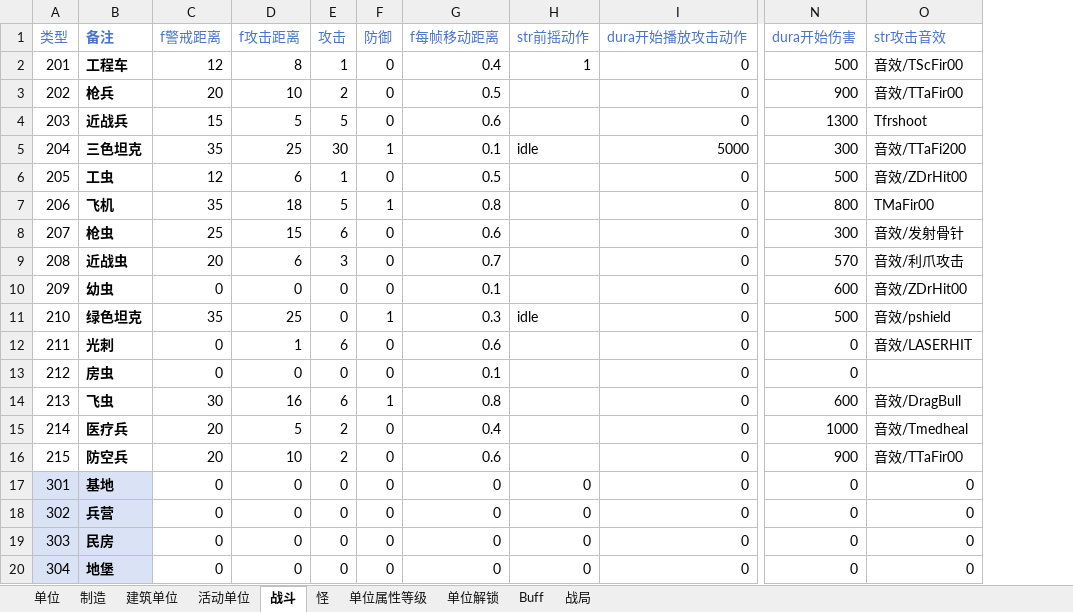
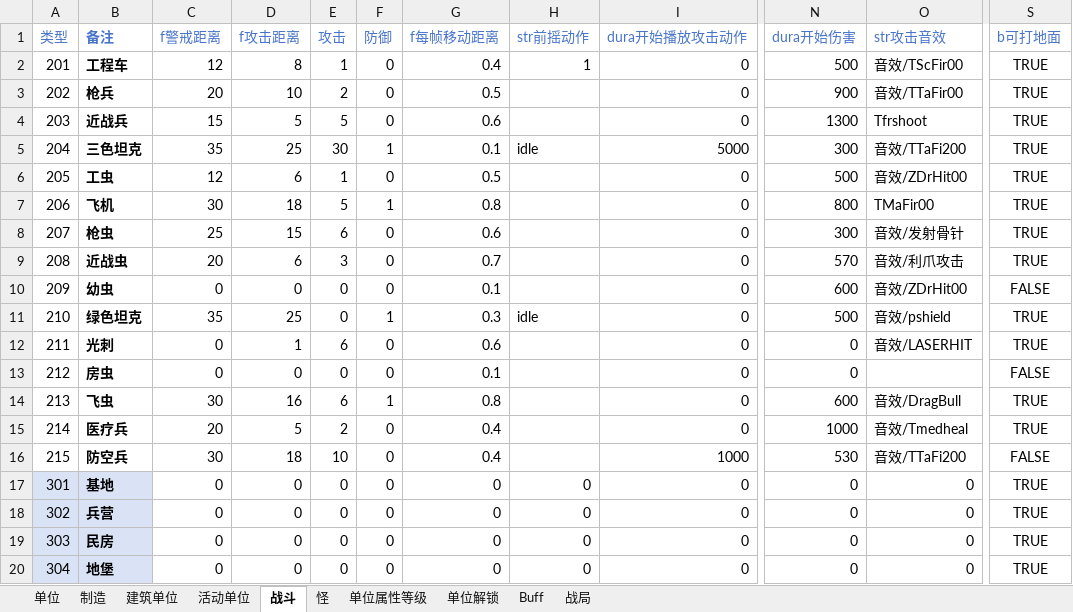
Before and after one commit to 544898458/Iocp20Coroutine, an Excel workbook: Iocp20Coroutine/表/单位.xlsx, sheet 战斗, drawn as a sheet; only a part is shown, gaps mark what is left out; values as stored, in another font and other column widths than the file's, no borders; the diff names each change by its address in the sheet, - before the commit and + after, or states it on an @@ line.

```diff
--- a/Iocp20Coroutine/表/单位.xlsx (sheet 战斗)
+++ b/Iocp20Coroutine/表/单位.xlsx (sheet 战斗)
+column S (b可打地面), rows 2-20: TRUE | TRUE | TRUE | TRUE | TRUE | TRUE | TRUE | TRUE | FALSE | TRUE | TRUE | FALSE | TRUE | TRUE | FALSE | TRUE | TRUE | TRUE | TRUE
-C7 (f警戒距离): 35
+C7 (f警戒距离): 30
-C16 (f警戒距离): 20
+C16 (f警戒距离): 30
-D16 (f攻击距离): 10
+D16 (f攻击距离): 18
-E16 (攻击): 2
+E16 (攻击): 10
-G16 (f每帧移动距离): 0.6
+G16 (f每帧移动距离): 0.4
-I16 (dura开始播放攻击动作): 0
+I16 (dura开始播放攻击动作): 1000
-N16 (dura开始伤害): 900
+N16 (dura开始伤害): 530
-O16 (str攻击音效): 音效/TTaFir00
+O16 (str攻击音效): 音效/TTaFi200
```
Also changed, not shown: 7 other files.
